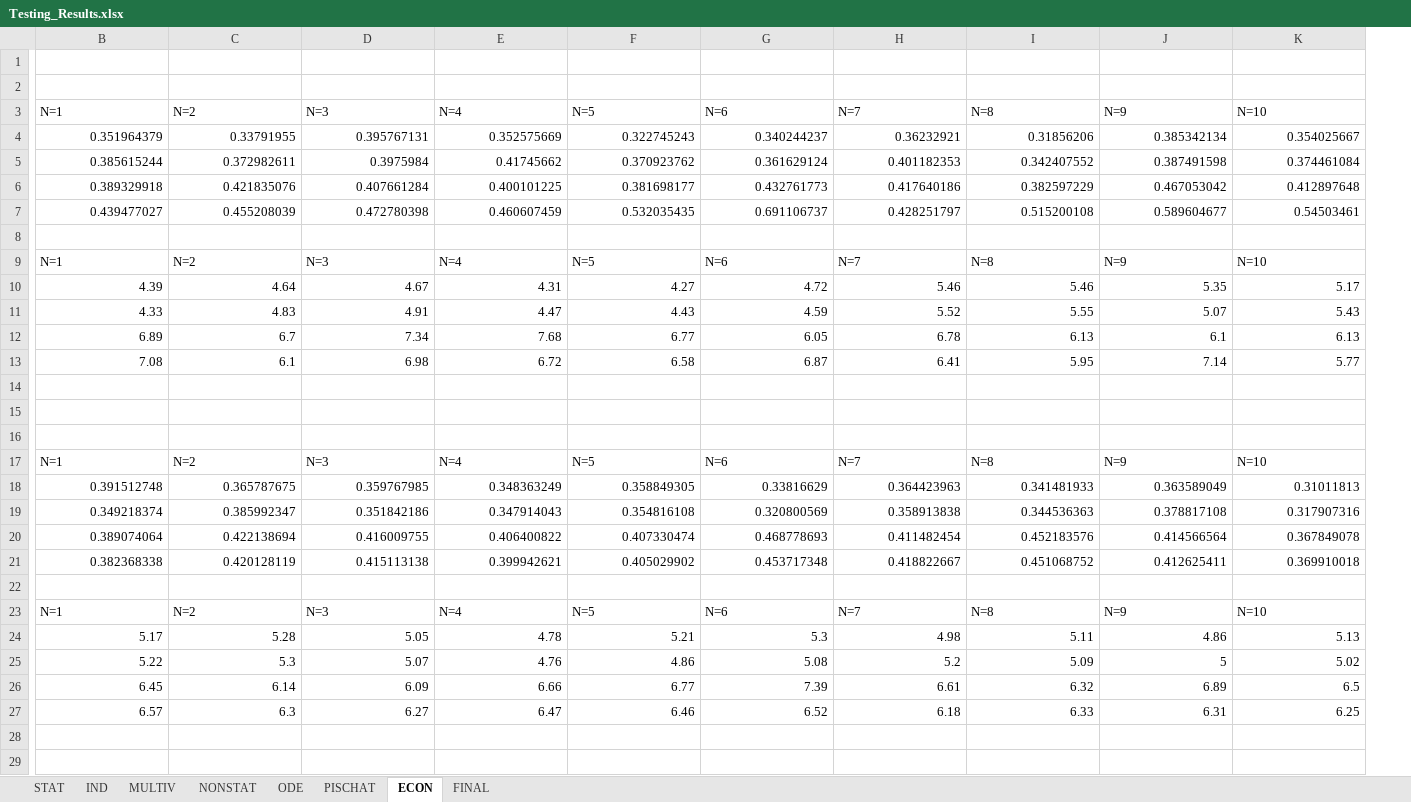
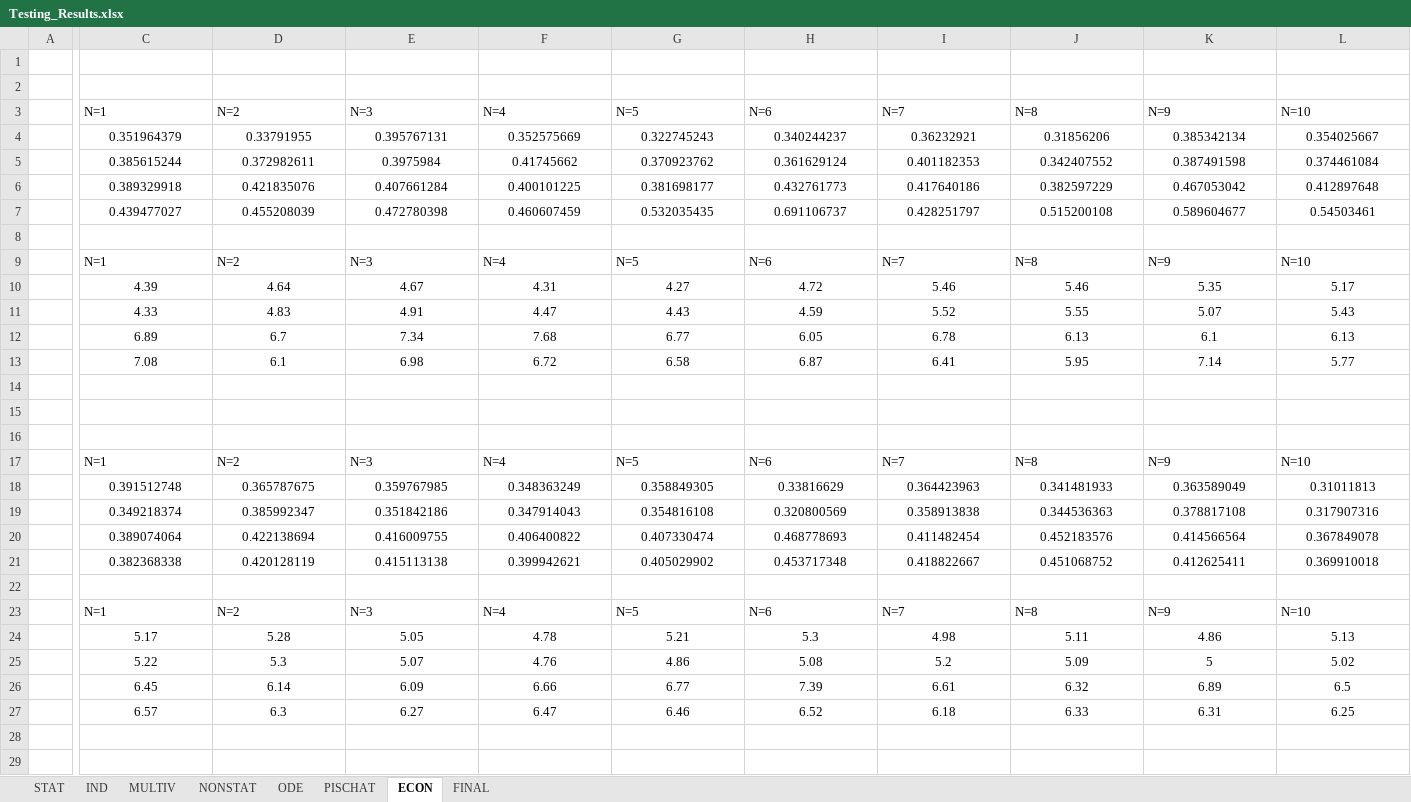
Before and after one commit to lucalavazza/Bayesian-Optimisation-with-Prior-Knowledge, an Excel workbook: results/Testing_Results.xlsx, sheet ECON, drawn as a sheet; only a part is shown, gaps mark what is left out; values as stored, in another font and other column widths than the file's, no borders; addresses are those after the commit; rows hold the shown columns only; the diff covers the shown part only; the diff names each change by its address in the sheet, - before the commit and + after, or states it on an @@ line.

```diff
--- a/results/Testing_Results.xlsx (sheet ECON)
+++ b/results/Testing_Results.xlsx (sheet ECON)
+column A, empty
-C4:L4 alignment: right
+C4:L4 alignment: center
-C5:L5 alignment: right
+C5:L5 alignment: center
-C6:L6 alignment: right
+C6:L6 alignment: center
-C7:L7 alignment: right
+C7:L7 alignment: center
-C10:L13 alignment: right
+C10:L13 alignment: center
-row 14: (empty)
+row 14: (empty)
-C18:L18 alignment: right
+C18:L18 alignment: center
-C19:L19 alignment: right
+C19:L19 alignment: center
-C20:L20 alignment: right
+C20:L20 alignment: center
-C21:L21 alignment: right
+C21:L21 alignment: center
-C24:L27 alignment: right
+C24:L27 alignment: center
+row 28: (empty)
+row 29: (empty)
```
Also changed, not shown: 60 added rows, 18 added columns and cell formats elsewhere in this sheet, sheet FINAL, sheet MULTIV, sheet IND, sheet PISCHAT, sheet ODE, sheet NONSTAT, 1 more sheet, formulas that keep their value, 6 other files.
